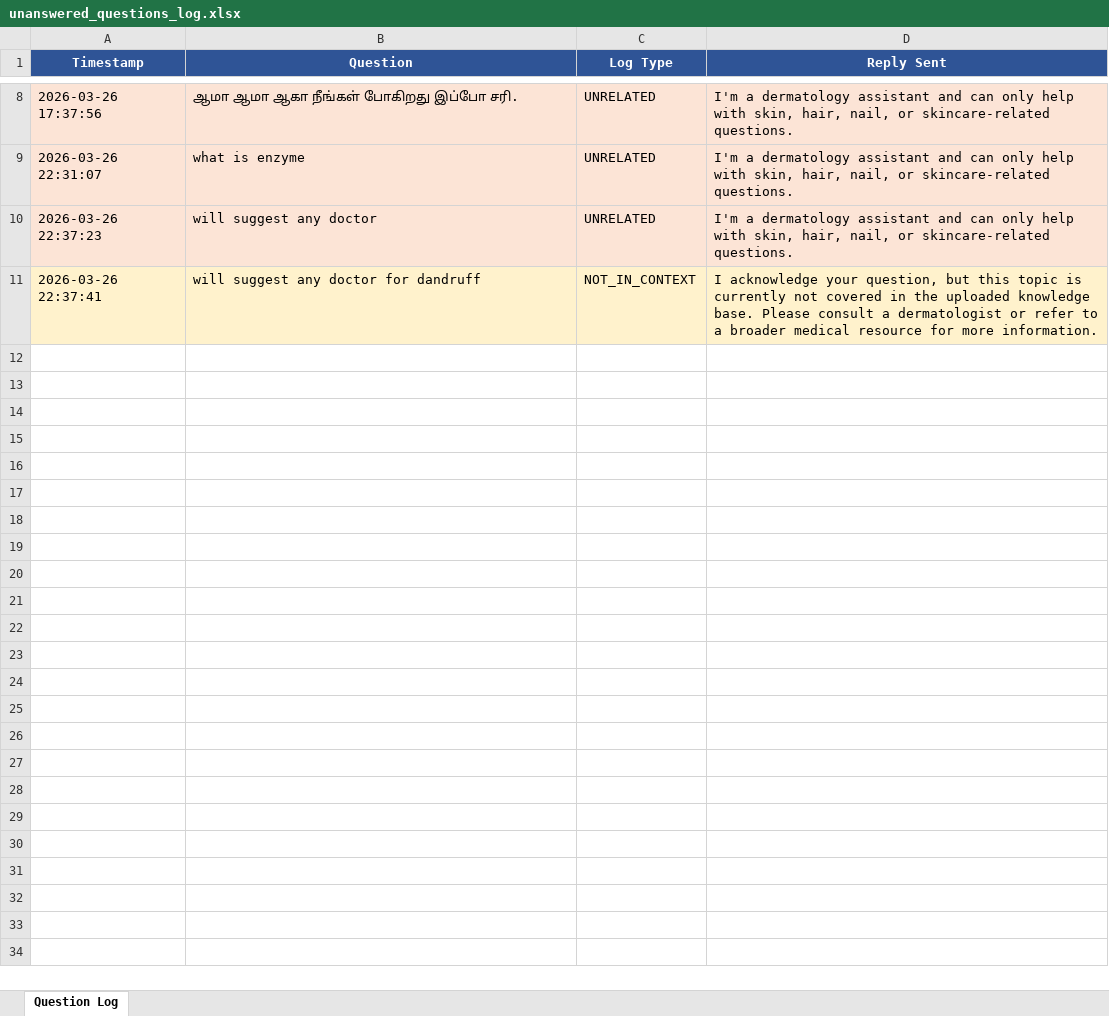
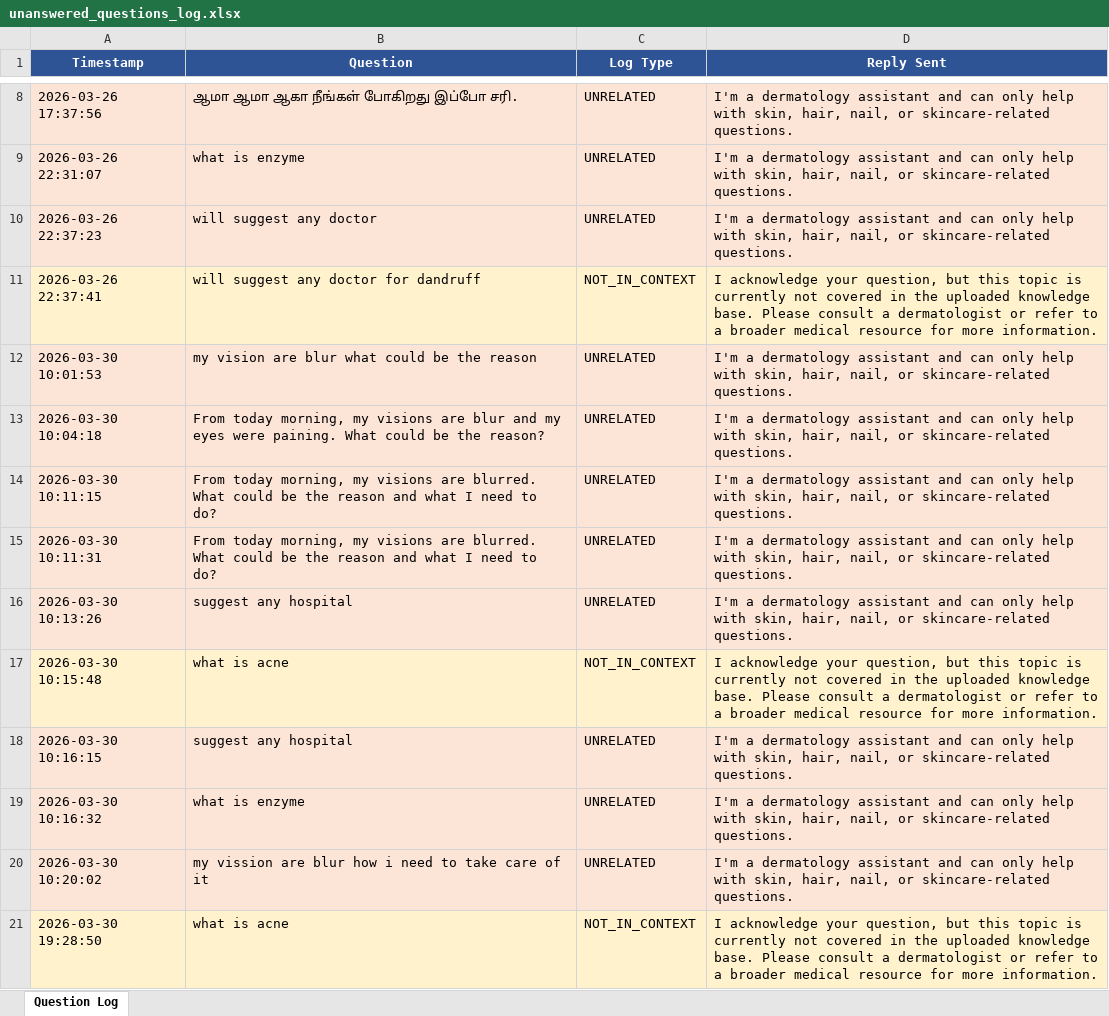
Before and after one commit to Bhoobesh1/Doctor-Chatbot, an Excel workbook: unanswered_questions_log.xlsx, sheet Question Log, drawn as a sheet; only a part is shown, gaps mark what is left out; values as stored, in another font and other column widths than the file's, no borders; the diff covers the shown part only; the diff names each change by its address in the sheet, - before the commit and + after, or states it on an @@ line.

```diff
--- a/unanswered_questions_log.xlsx (sheet Question Log)
+++ b/unanswered_questions_log.xlsx (sheet Question Log)
+row 12: 2026-03-30 10:01:53 | my vision are blur what could be the reason | UNRELATED | I'm a dermatology assistant and can only help with skin, hair, nail, or skincare-related questions.
+row 13: 2026-03-30 10:04:18 | From today morning, my visions are blur and my eyes were paining. What could be the reason? | UNRELATED | I'm a dermatology assistant and can only help with skin, hair, nail, or skincare-related questions.
+row 14: 2026-03-30 10:11:15 | From today morning, my visions are blurred. What could be the reason and what I need to do? | UNRELATED | I'm a dermatology assistant and can only help with skin, hair, nail, or skincare-related questions.
+row 15: 2026-03-30 10:11:31 | From today morning, my visions are blurred. What could be the reason and what I need to do? | UNRELATED | I'm a dermatology assistant and can only help with skin, hair, nail, or skincare-related questions.
+row 16: 2026-03-30 10:13:26 | suggest any hospital | UNRELATED | I'm a dermatology assistant and can only help with skin, hair, nail, or skincare-related questions.
+row 17: 2026-03-30 10:15:48 | what is acne | NOT_IN_CONTEXT | I acknowledge your question, but this topic is currently not covered in the uploaded knowledge base. Please consult a dermatologist or refer to a broader medical resource for more information.
+row 18: 2026-03-30 10:16:15 | suggest any hospital | UNRELATED | I'm a dermatology assistant and can only help with skin, hair, nail, or skincare-related questions.
+row 19: 2026-03-30 10:16:32 | what is enzyme | UNRELATED | I'm a dermatology assistant and can only help with skin, hair, nail, or skincare-related questions.
+row 20: 2026-03-30 10:20:02 | my vission are blur how i need to take care of it | UNRELATED | I'm a dermatology assistant and can only help with skin, hair, nail, or skincare-related questions.
+row 21: 2026-03-30 19:28:50 | what is acne | NOT_IN_CONTEXT | I acknowledge your question, but this topic is currently not covered in the uploaded knowledge base. Please consult a dermatologist or refer to a broader medical resource for more information.
```
Also changed, not shown: 70 added rows elsewhere in this sheet, 10 other files.
